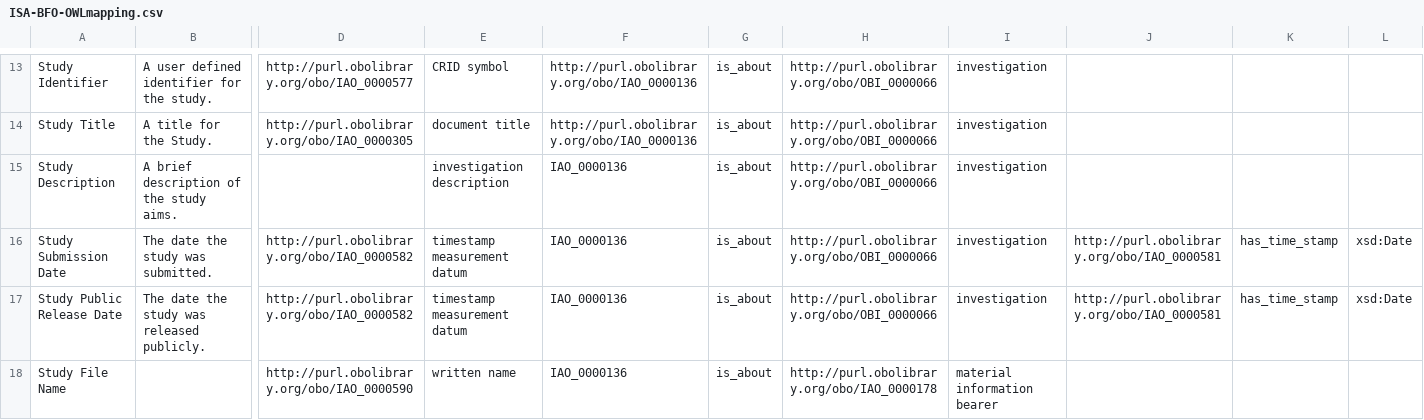
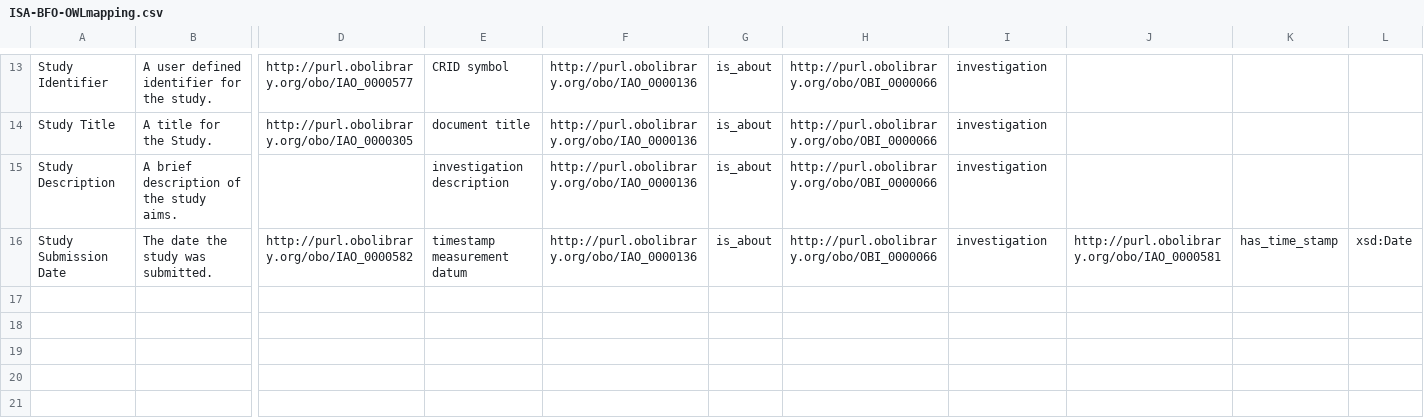
Before and after one commit to ISA-tools/linkedISA, a CSV file: src/main/resources/ISA-BFO-OWLmapping.csv, drawn as a sheet; only a part is shown, gaps mark what is left out; rows hold the shown columns only; the diff names each change by its address in the sheet, - before the commit and + after, or states it on an @@ line.

Commit message:
Updated mapping file

```diff
--- a/src/main/resources/ISA-BFO-OWLmapping.csv
+++ b/src/main/resources/ISA-BFO-OWLmapping.csv
-F15:F16: IAO_0000136
+F15:F16: http://purl.obolibrary.org/obo/IAO_0000136
-row 17: Study Public Release Date | The date the study was released publicly. | http://purl.obolibrary.org/obo/IAO_0000582 | timestamp measurement datum | IAO_0000136 | is_about | http://purl.obolibrary.org/obo/OBI_0000066 | investigation | http://purl.obolibrary.org/obo/IAO_0000581 | has_time_stamp | xsd:Date
-row 18: Study File Name |  | http://purl.obolibrary.org/obo/IAO_0000590 | written name | IAO_0000136 | is_about | http://purl.obolibrary.org/obo/IAO_0000178 | material information bearer
```
